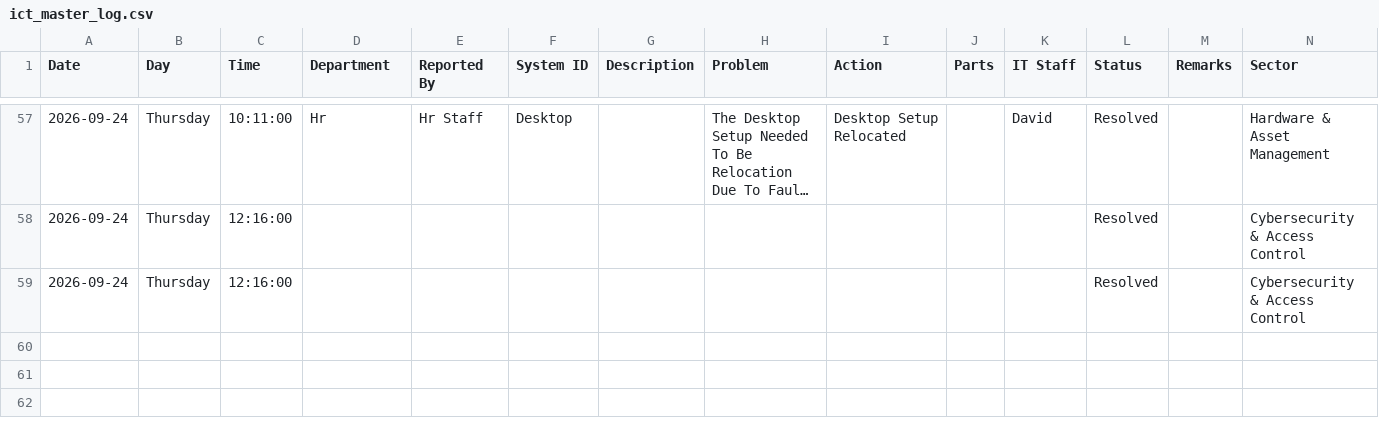
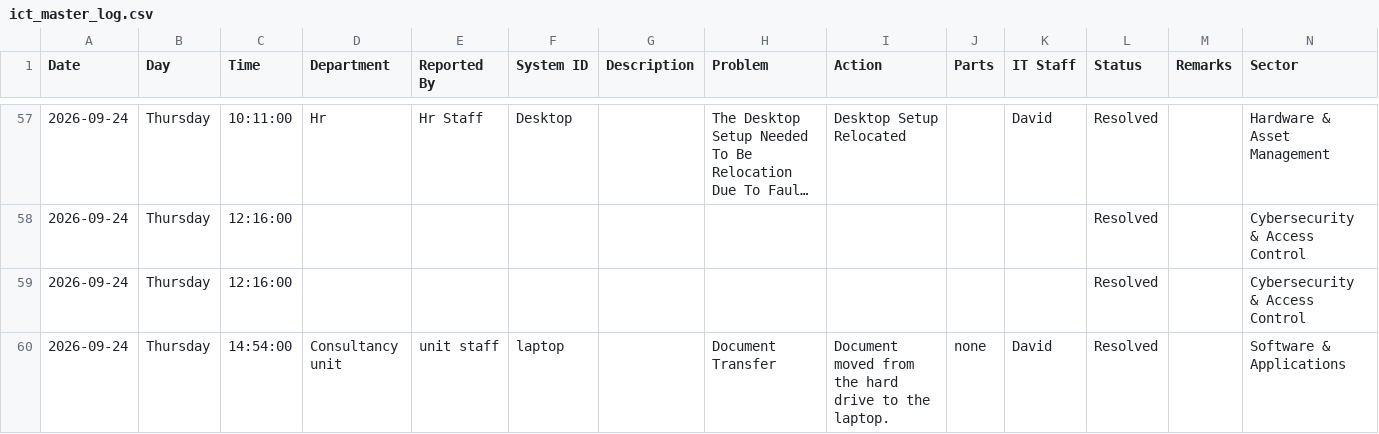
Before and after one commit to motechbello1/ICT-Report-Portal, a CSV file: ict_master_log.csv, drawn as a sheet; only a part is shown, gaps mark what is left out; long unchanged cells end in …; the diff names each change by its address in the sheet, - before the commit and + after, or states it on an @@ line.

Commit message:
Auto-sync ict_master_log.csv

```diff
--- a/ict_master_log.csv
+++ b/ict_master_log.csv
+row 60: 2026-09-24 | Thursday | 14:54:00 | Consultancy unit | unit staff | laptop |  | Document Transfer | Document moved from the hard drive to the laptop. | none | David | Resolved |  | Software & Applications
```
